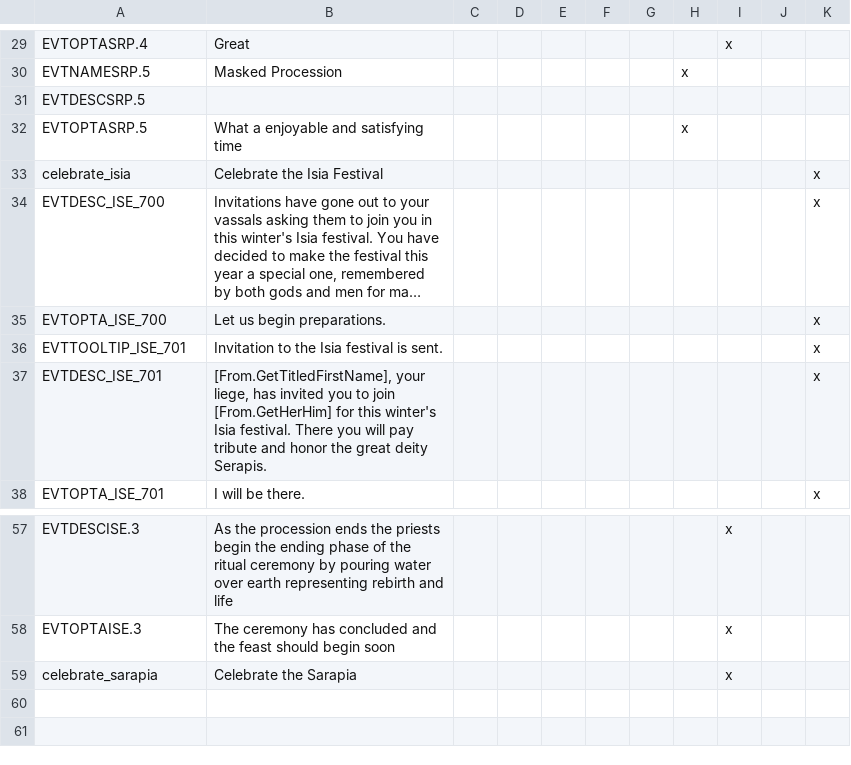
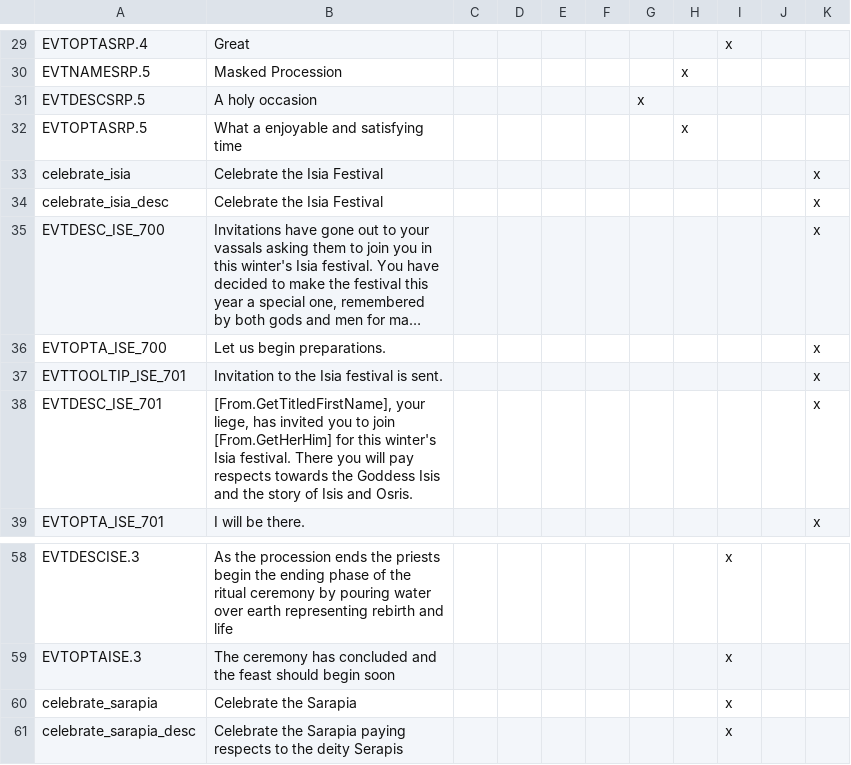
Before and after one commit to swf541/Gloria-Regni, a CSV file: Monotheism Rising Reloaded/localisation/GR_Sarapia.csv, drawn as a sheet; only a part is shown, gaps mark what is left out; long unchanged cells end in …; addresses are those after the commit; the diff names each change by its address in the sheet, - before the commit and + after, or states it on an @@ line.

```diff
--- a/Monotheism Rising Reloaded/localisation/GR_Sarapia.csv
+++ b/Monotheism Rising Reloaded/localisation/GR_Sarapia.csv
-B31: (empty)
+B31: A holy occasion
-G31: (empty)
+G31: x
+row 34: celebrate_isia_desc | Celebrate the Isia Festival |  |  |  |  |  |  |  |  | x
-B38: …will pay tribute and honor the great deity Serapis.
+B38: …will pay respects towards the Goddess Isis and the story of Isis and Osris.
+row 61: celebrate_sarapia_desc | Celebrate the Sarapia paying respects to the deity Serapis |  |  |  |  |  |  | x
```
Also changed, not shown: Monotheism Rising Reloaded/localisation/00_pa_additional.csv, Monotheism Rising Reloaded/localisation/GR_Basque.csv, 8 other files.
